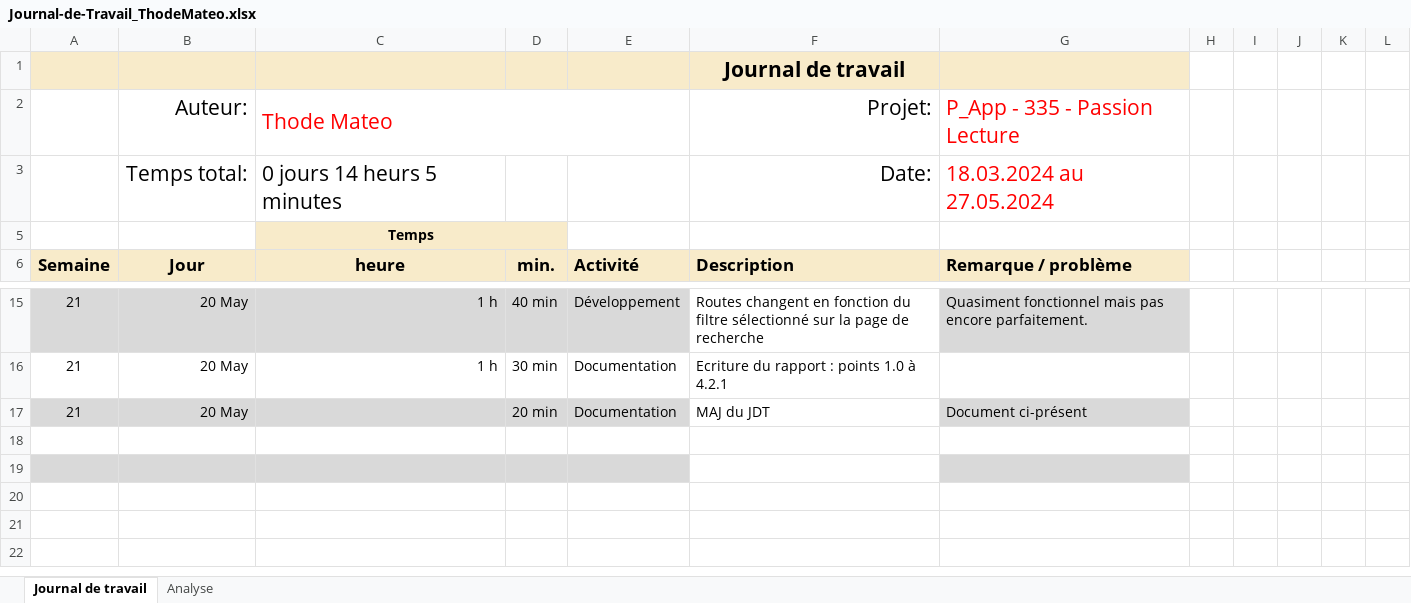
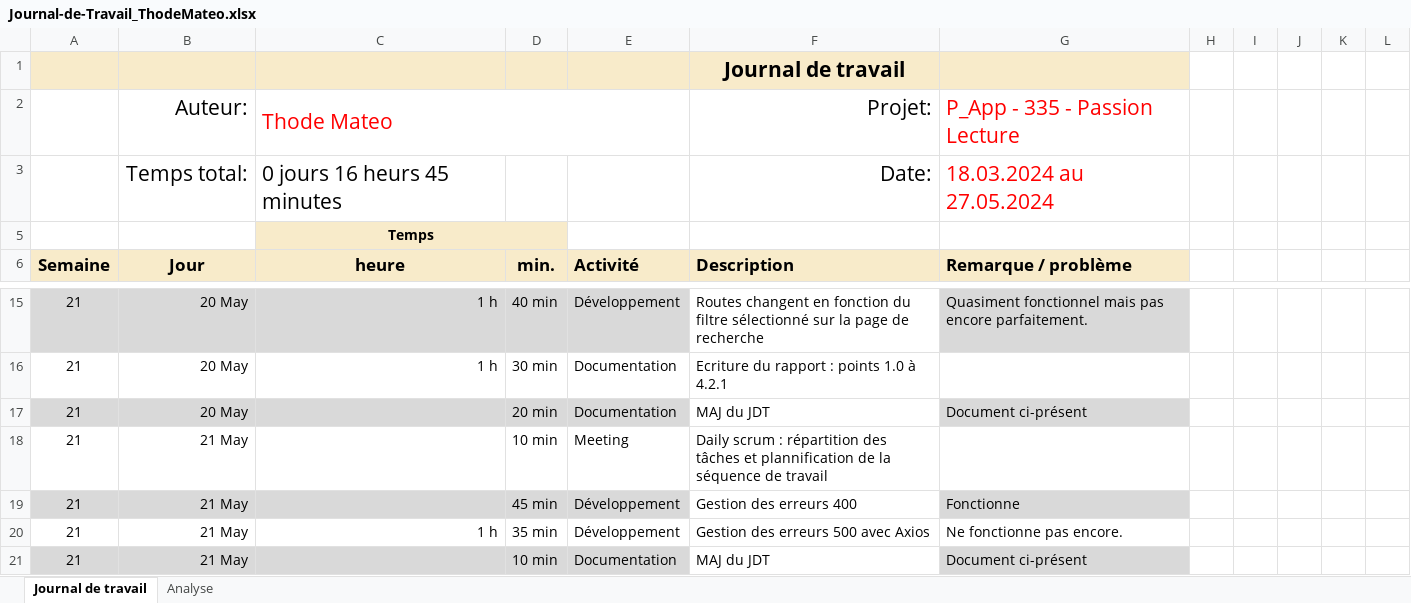
Before and after one commit to ASETML/P_Web295, an Excel workbook: frontend/Journal_de_Travail/Journal-de-Travail_ThodeMateo.xlsx, sheet Journal de travail, drawn as a sheet; only a part is shown, gaps mark what is left out; values as stored, in another font and other column widths than the file's, no borders; conditional formats and table styles not drawn; the diff names each change by its address in the sheet, - before the commit and + after, or states it on an @@ line.

Commit message:
📝 MAJ du JDT

```diff
--- a/frontend/Journal_de_Travail/Journal-de-Travail_ThodeMateo.xlsx (sheet Journal de travail)
+++ b/frontend/Journal_de_Travail/Journal-de-Travail_ThodeMateo.xlsx (sheet Journal de travail)
-C3 (heure): 0 jours 14 heurs 5 minutes
+C3 (heure): 0 jours 16 heurs 45 minutes
-row 18: (empty)
+row 18: 21 | 21 May |  | 10 min | Meeting | Daily scrum : répartition des tâches et plannification de la séquence de travail
-row 19: (empty)
+row 19: 21 | 21 May |  | 45 min | Développement | Gestion des erreurs 400 | Fonctionne
+row 20: 21 | 21 May | 1 h | 35 min | Développement | Gestion des erreurs 500 avec Axios | Ne fonctionne pas encore.
+row 21: 21 | 21 May |  | 10 min | Documentation | MAJ du JDT | Document ci-présent
```
Also changed, not shown: sheet Analyse, hidden cells, charts or pictures.
